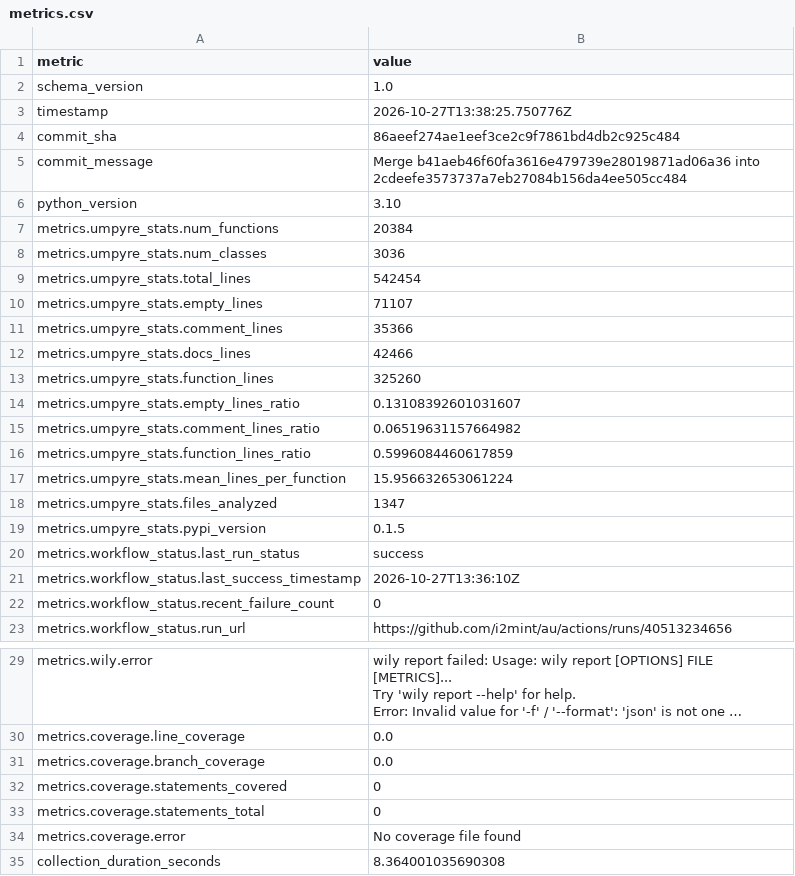
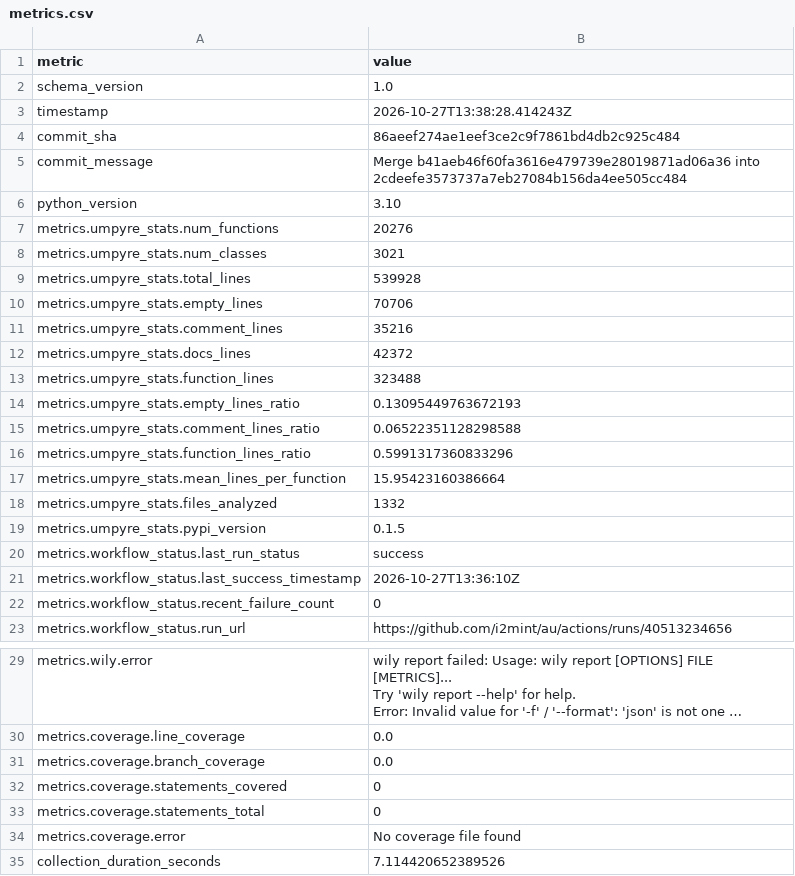
Before and after one commit to i2mint/au, a CSV file: metrics.csv, drawn as a sheet; only a part is shown, gaps mark what is left out; long unchanged cells end in ….

Commit message:
Update metrics for 86aeef2

```diff
--- a/metrics.csv
+++ b/metrics.csv
@@ -2,3 +2,3 @@ metric,value
 schema_version,1.0
-timestamp,2026-10-27T13:38:25.750776Z
+timestamp,2026-10-27T13:38:28.414243Z
 commit_sha,86aeef274ae1eef3ce2c9f7861bd4db2c925c484
@@ -6,14 +6,14 @@ commit_message,Merge b41aeb46f60fa3616e479739e28019871ad06a36 into 2cdeefe357373
 python_version,3.10
-metrics.umpyre_stats.num_functions,20384
-metrics.umpyre_stats.num_classes,3036
-metrics.umpyre_stats.total_lines,542454
-metrics.umpyre_stats.empty_lines,71107
-metrics.umpyre_stats.comment_lines,35366
-metrics.umpyre_stats.docs_lines,42466
-metrics.umpyre_stats.function_lines,325260
-metrics.umpyre_stats.empty_lines_ratio,0.13108392601031607
-metrics.umpyre_stats.comment_lines_ratio,0.06519631157664982
-metrics.umpyre_stats.function_lines_ratio,0.5996084460617859
-metrics.umpyre_stats.mean_lines_per_function,15.956632653061224
-metrics.umpyre_stats.files_analyzed,1347
+metrics.umpyre_stats.num_functions,20276
+metrics.umpyre_stats.num_classes,3021
+metrics.umpyre_stats.total_lines,539928
+metrics.umpyre_stats.empty_lines,70706
+metrics.umpyre_stats.comment_lines,35216
+metrics.umpyre_stats.docs_lines,42372
+metrics.umpyre_stats.function_lines,323488
+metrics.umpyre_stats.empty_lines_ratio,0.13095449763672193
+metrics.umpyre_stats.comment_lines_ratio,0.06522351128298588
+metrics.umpyre_stats.function_lines_ratio,0.5991317360833296
+metrics.umpyre_stats.mean_lines_per_function,15.95423160386664
+metrics.umpyre_stats.files_analyzed,1332
 metrics.umpyre_stats.pypi_version,0.1.5
@@ -38,2 +38,2 @@ metrics.coverage.statements_total,0
 metrics.coverage.error,No coverage file found
-collection_duration_seconds,8.364001035690308
+collection_duration_seconds,7.114420652389526
```
Also changed, not shown: 2 other files.
